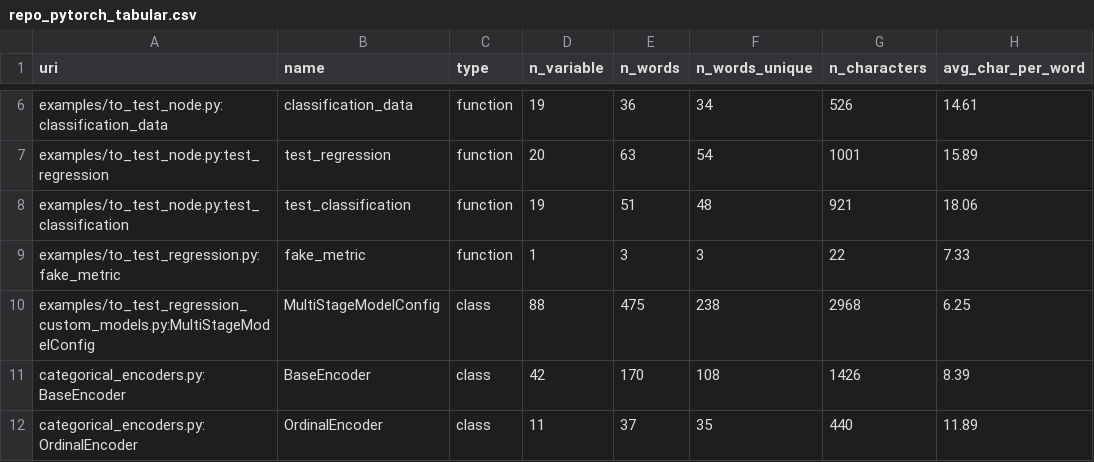
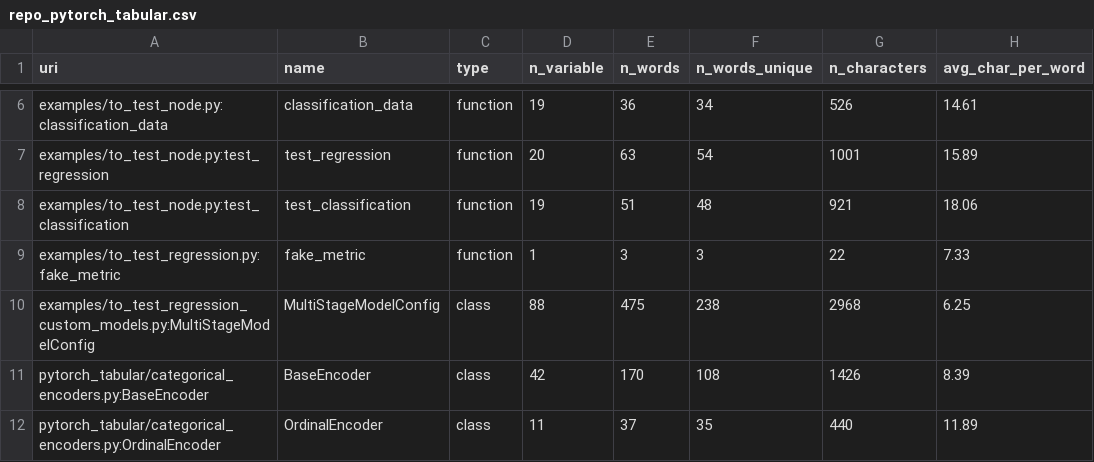
Before and after one commit to math-a3k/docs_gh_pages_test, a CSV file: docs/repo_pytorch_tabular.csv, drawn as a sheet; only a part is shown, gaps mark what is left out; the diff covers the shown part only; the diff names each change by its address in the sheet, - before the commit and + after, or states it on an @@ line.

```diff
--- a/docs/repo_pytorch_tabular.csv
+++ b/docs/repo_pytorch_tabular.csv
-A11 (uri): categorical_encoders.py:BaseEncoder
+A11 (uri): pytorch_tabular/categorical_encoders.py:BaseEncoder
-A12 (uri): categorical_encoders.py:OrdinalEncoder
+A12 (uri): pytorch_tabular/categorical_encoders.py:OrdinalEncoder
```
Also changed, not shown: 50 edited cells elsewhere in this file, 7 other files.
